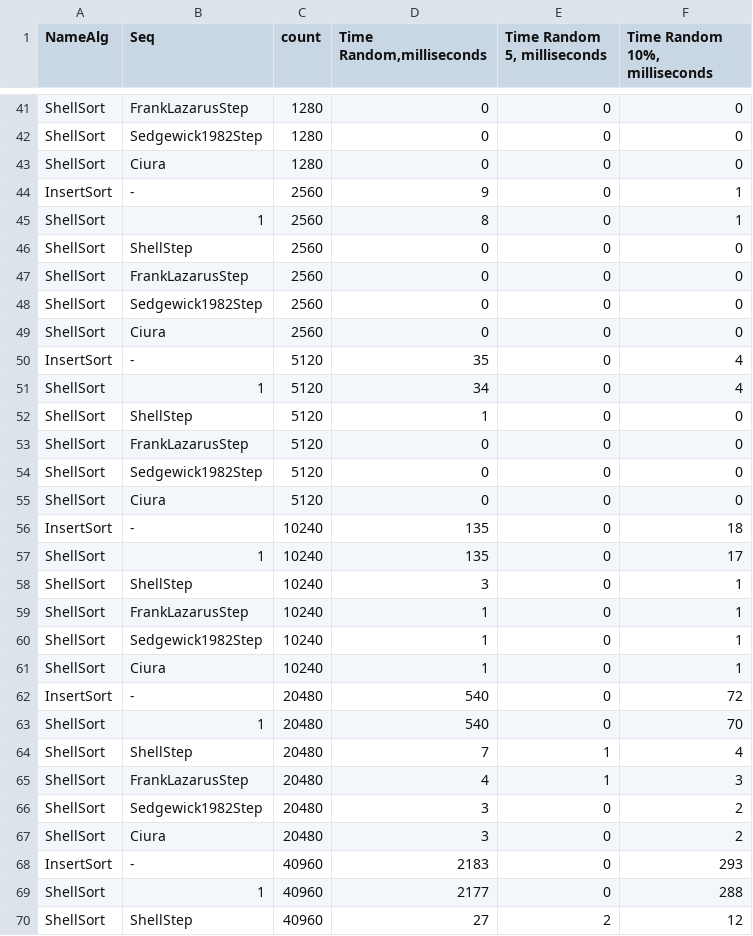
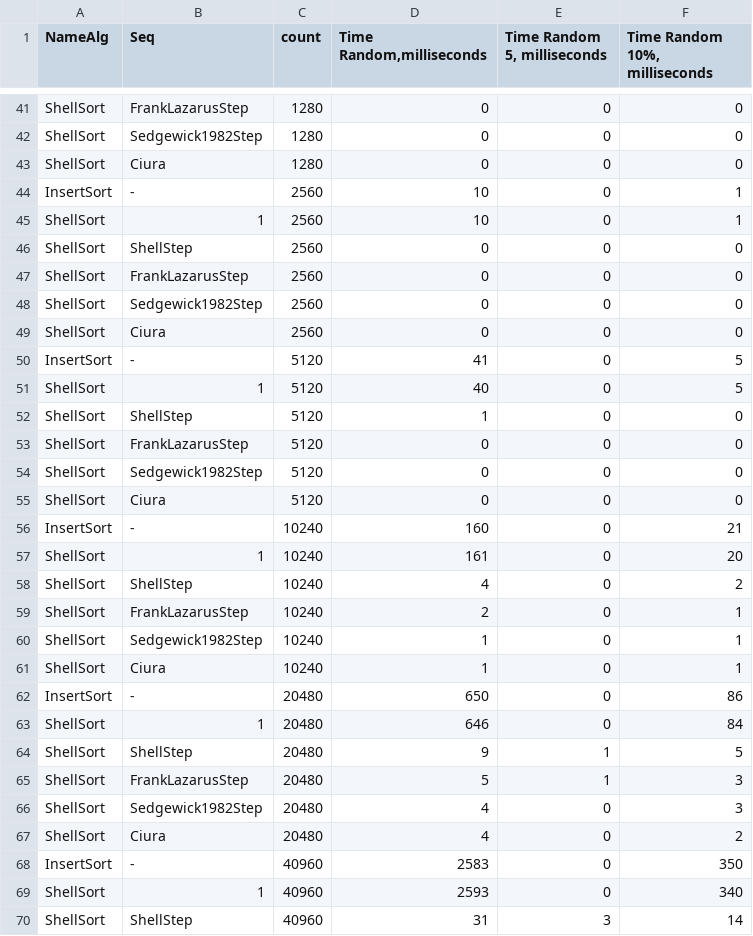
Before and after one commit to AquilaXP/Alg5_SimpleSort, a CSV file: SimpleSort/Sorts.csv, drawn as a sheet; only a part is shown, gaps mark what is left out; the diff covers the shown part only.

```diff
--- a/SimpleSort/Sorts.csv
+++ b/SimpleSort/Sorts.csv
@@ -43,4 +43,4 @@ ShellSort;Sedgewick1982Step;1280;0;0;0
 ShellSort;Ciura;1280;0;0;0
-InsertSort;-;2560;9;0;1
-ShellSort;1;2560;8;0;1
+InsertSort;-;2560;10;0;1
+ShellSort;1;2560;10;0;1
 ShellSort;ShellStep;2560;0;0;0
@@ -49,4 +49,4 @@ ShellSort;Sedgewick1982Step;2560;0;0;0
 ShellSort;Ciura;2560;0;0;0
-InsertSort;-;5120;35;0;4
-ShellSort;1;5120;34;0;4
+InsertSort;-;5120;41;0;5
+ShellSort;1;5120;40;0;5
 ShellSort;ShellStep;5120;1;0;0
@@ -55,16 +55,16 @@ ShellSort;Sedgewick1982Step;5120;0;0;0
 ShellSort;Ciura;5120;0;0;0
-InsertSort;-;10240;135;0;18
-ShellSort;1;10240;135;0;17
-ShellSort;ShellStep;10240;3;0;1
-ShellSort;FrankLazarusStep;10240;1;0;1
+InsertSort;-;10240;160;0;21
+ShellSort;1;10240;161;0;20
+ShellSort;ShellStep;10240;4;0;2
+ShellSort;FrankLazarusStep;10240;2;0;1
 ShellSort;Sedgewick1982Step;10240;1;0;1
 ShellSort;Ciura;10240;1;0;1
-InsertSort;-;20480;540;0;72
-ShellSort;1;20480;540;0;70
-ShellSort;ShellStep;20480;7;1;4
-ShellSort;FrankLazarusStep;20480;4;1;3
-ShellSort;Sedgewick1982Step;20480;3;0;2
-ShellSort;Ciura;20480;3;0;2
-InsertSort;-;40960;2183;0;293
-ShellSort;1;40960;2177;0;288
-ShellSort;ShellStep;40960;27;2;12
+InsertSort;-;20480;650;0;86
+ShellSort;1;20480;646;0;84
+ShellSort;ShellStep;20480;9;1;5
+ShellSort;FrankLazarusStep;20480;5;1;3
+ShellSort;Sedgewick1982Step;20480;4;0;3
+ShellSort;Ciura;20480;4;0;2
+InsertSort;-;40960;2583;0;350
+ShellSort;1;40960;2593;0;340
+ShellSort;ShellStep;40960;31;3;14
```
Also changed, not shown: 17 edited cells elsewhere in this file, 3 other files.
